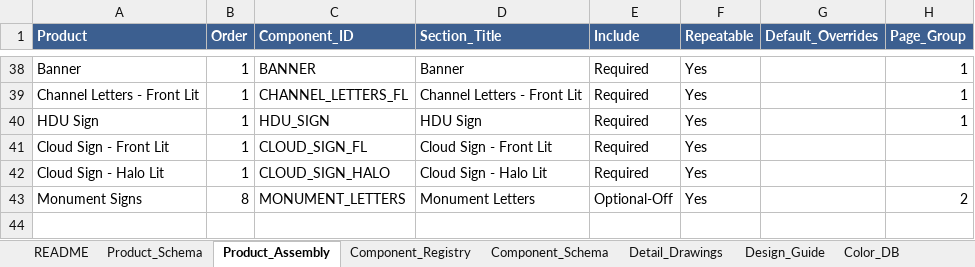
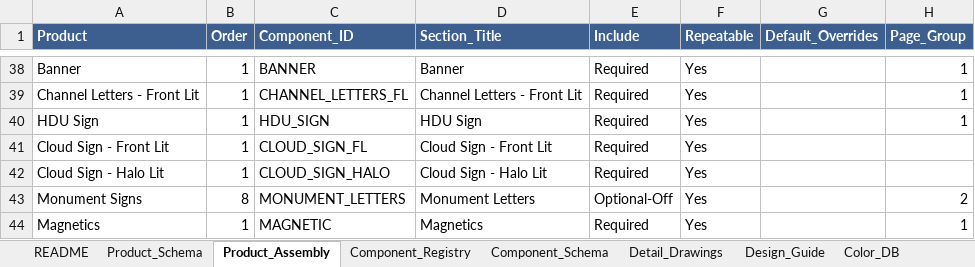
Before and after one commit to The-Sign-Store/Proof-Generation-Tool, an Excel workbook: 1_Google_Sheet/Sign_Proof_Specifications_App_Data.xlsx, sheet Product_Assembly, drawn as a sheet; only a part is shown, gaps mark what is left out; values as stored, in another font and other column widths than the file's, no borders; the diff names each change by its address in the sheet, - before the commit and + after, or states it on an @@ line.

```diff
--- a/1_Google_Sheet/Sign_Proof_Specifications_App_Data.xlsx (sheet Product_Assembly)
+++ b/1_Google_Sheet/Sign_Proof_Specifications_App_Data.xlsx (sheet Product_Assembly)
+row 44: Magnetics | 1 | MAGNETIC | Magnetics | Required | Yes |  | 1
```
Also changed, not shown: sheet Component_Schema, sheet Design_Guide, sheet Component_Registry, sheet README, 6 other files.
